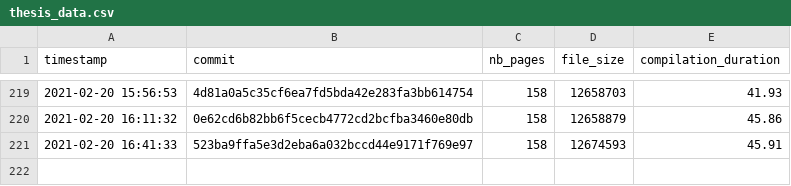
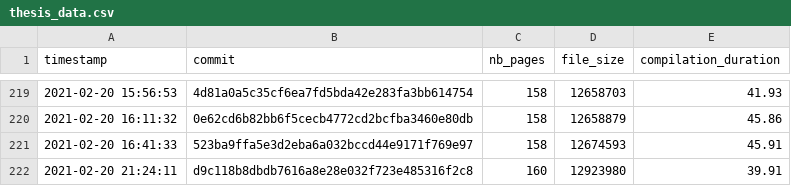
Before and after one commit to Ezibenroc/thesis, a CSV file: build/thesis_data.csv, drawn as a sheet; only a part is shown, gaps mark what is left out.

Commit message:
New compilation

```diff
--- a/build/thesis_data.csv
+++ b/build/thesis_data.csv
@@ -221 +221,2 @@ timestamp,commit,nb_pages,file_size,compilation_duration
 2021-02-20 16:41:33,523ba9ffa5e3d2eba6a032bccd44e9171f769e97,158,12674593,45.91
+2021-02-20 21:24:11,d9c118b8dbdb7616a8e28e032f723e485316f2c8,160,12923980,39.91
```
Also changed, not shown: 2 other files.
